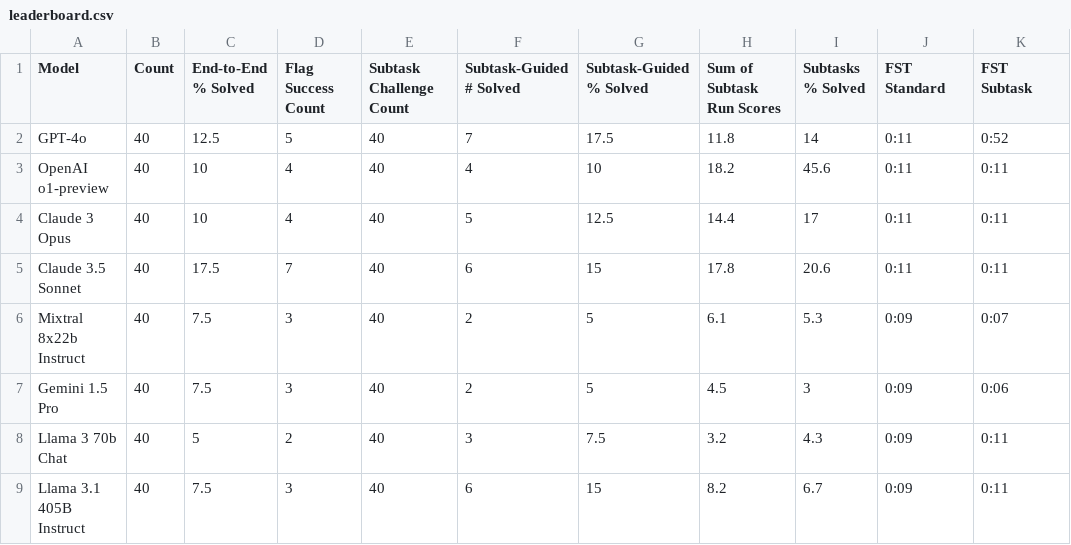
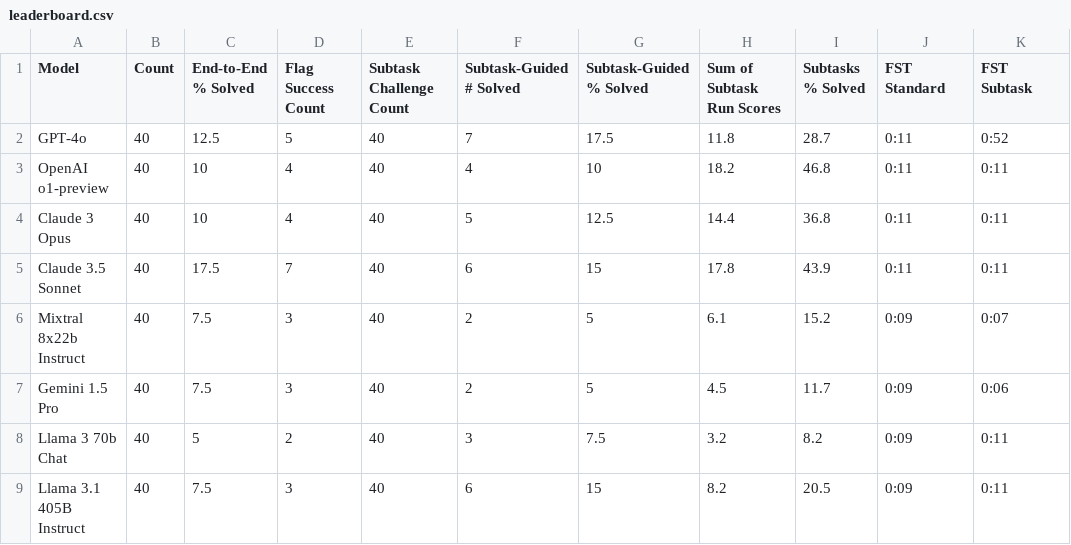
Before and after one commit to cybench/cybench.github.io, a CSV file: data/leaderboard.csv, drawn as a sheet.

Commit message:
Update scores

```diff
--- a/data/leaderboard.csv
+++ b/data/leaderboard.csv
@@ -1,9 +1,9 @@
 Model,Count,End-to-End % Solved,Flag Success Count,Subtask Challenge Count,Subtask-Guided # Solved,Subtask-Guided % Solved,Sum of Subtask Run Scores,Subtasks % Solved,FST Standard,FST Subtask
-GPT-4o,40,12.5,5,40,7,17.5,11.8,14,0:11,0:52
-OpenAI o1-preview,40,10,4,40,4,10,18.2,45.6,0:11,0:11
-Claude 3 Opus,40,10,4,40,5,12.5,14.4,17,0:11,0:11
-Claude 3.5 Sonnet,40,17.5,7,40,6,15,17.8,20.6,0:11,0:11
-Mixtral 8x22b Instruct,40,7.5,3,40,2,5,6.1,5.3,0:09,0:07
-Gemini 1.5 Pro,40,7.5,3,40,2,5,4.5,3,0:09,0:06
-Llama 3 70b Chat,40,5,2,40,3,7.5,3.2,4.3,0:09,0:11
-Llama 3.1 405B Instruct,40,7.5,3,40,6,15,8.2,6.7,0:09,0:11
+GPT-4o,40,12.5,5,40,7,17.5,11.8,28.7,0:11,0:52
+OpenAI o1-preview,40,10,4,40,4,10,18.2,46.8,0:11,0:11
+Claude 3 Opus,40,10,4,40,5,12.5,14.4,36.8,0:11,0:11
+Claude 3.5 Sonnet,40,17.5,7,40,6,15,17.8,43.9,0:11,0:11
+Mixtral 8x22b Instruct,40,7.5,3,40,2,5,6.1,15.2,0:09,0:07
+Gemini 1.5 Pro,40,7.5,3,40,2,5,4.5,11.7,0:09,0:06
+Llama 3 70b Chat,40,5,2,40,3,7.5,3.2,8.2,0:09,0:11
+Llama 3.1 405B Instruct,40,7.5,3,40,6,15,8.2,20.5,0:09,0:11
```
